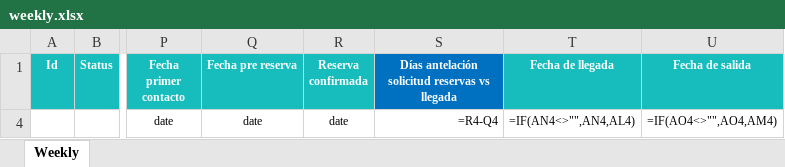
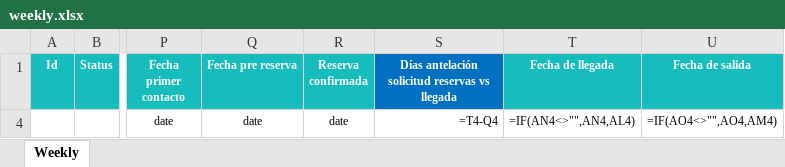
Before and after one commit to alejandro-andre/cotown-back, an Excel workbook: app/templates/report/weekly.xlsx, sheet Weekly, drawn as a sheet; only a part is shown, gaps mark what is left out; values as stored, in another font and other column widths than the file's, no borders; formulas are shown in place of their values; the diff names each change by its address in the sheet, - before the commit and + after, or states it on an @@ line.

```diff
--- a/app/templates/report/weekly.xlsx (sheet Weekly)
+++ b/app/templates/report/weekly.xlsx (sheet Weekly)
-S4: =R4-Q4
+S4: =T4-Q4
```
Also changed, not shown: 2 other files.
